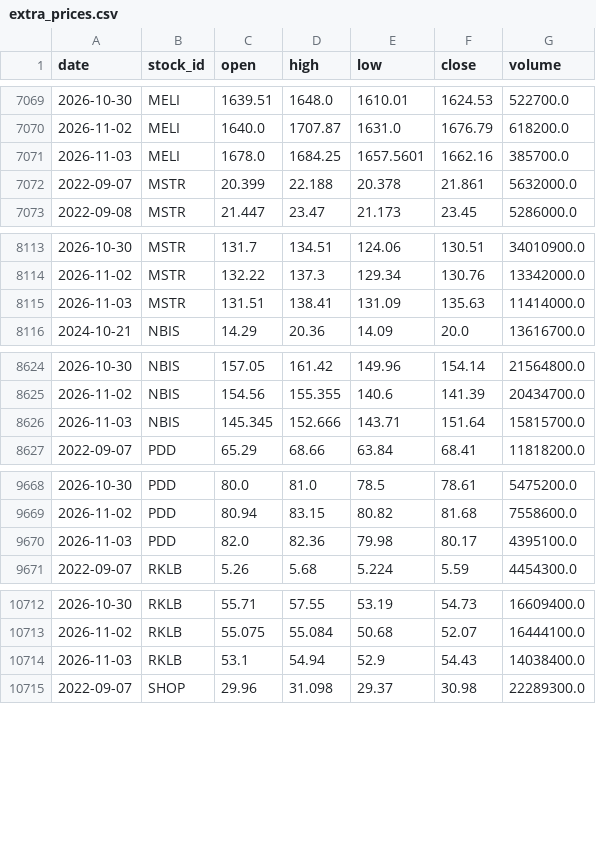
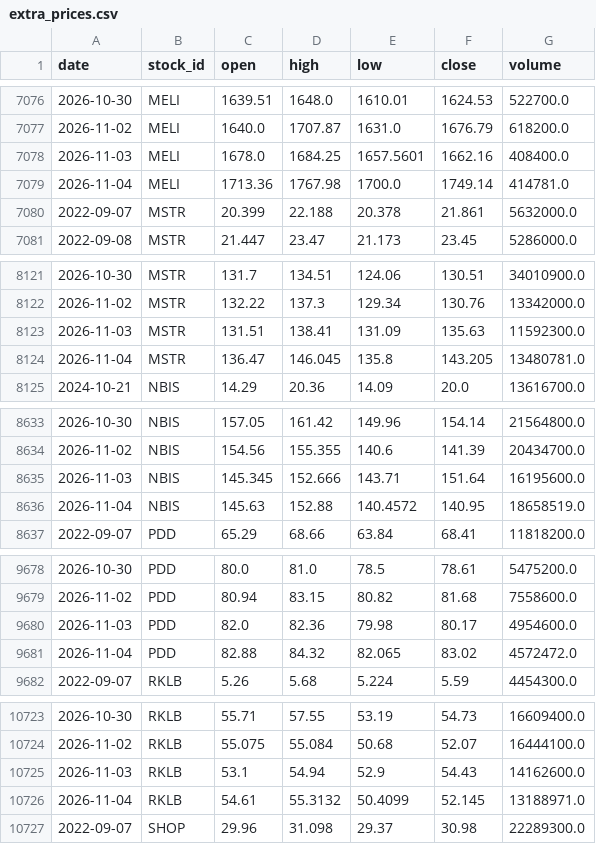
Before and after one commit to LiSh-chen/ForClaude, a CSV file: stock-derby/data/extra_prices.csv, drawn as a sheet; only a part is shown, gaps mark what is left out; the diff covers the shown part only.

```diff
--- a/stock-derby/data/extra_prices.csv
+++ b/stock-derby/data/extra_prices.csv
@@ -7070,3 +7077,4 @@ date,stock_id,open,high,low,close,volume
 2026-11-02,MELI,1640.0,1707.87,1631.0,1676.79,618200.0
-2026-11-03,MELI,1678.0,1684.25,1657.5601,1662.16,385700.0
+2026-11-03,MELI,1678.0,1684.25,1657.5601,1662.16,408400.0
+2026-11-04,MELI,1713.36,1767.98,1700.0,1749.14,414781.0
 2022-09-07,MSTR,20.399,22.188,20.378,21.861,5632000.0
@@ -8114,3 +8122,4 @@ date,stock_id,open,high,low,close,volume
 2026-11-02,MSTR,132.22,137.3,129.34,130.76,13342000.0
-2026-11-03,MSTR,131.51,138.41,131.09,135.63,11414000.0
+2026-11-03,MSTR,131.51,138.41,131.09,135.63,11592300.0
+2026-11-04,MSTR,136.47,146.045,135.8,143.205,13480781.0
 2024-10-21,NBIS,14.29,20.36,14.09,20.0,13616700.0
@@ -8625,3 +8634,4 @@ date,stock_id,open,high,low,close,volume
 2026-11-02,NBIS,154.56,155.355,140.6,141.39,20434700.0
-2026-11-03,NBIS,145.345,152.666,143.71,151.64,15815700.0
+2026-11-03,NBIS,145.345,152.666,143.71,151.64,16195600.0
+2026-11-04,NBIS,145.63,152.88,140.4572,140.95,18658519.0
 2022-09-07,PDD,65.29,68.66,63.84,68.41,11818200.0
@@ -9669,3 +9679,4 @@ date,stock_id,open,high,low,close,volume
 2026-11-02,PDD,80.94,83.15,80.82,81.68,7558600.0
-2026-11-03,PDD,82.0,82.36,79.98,80.17,4395100.0
+2026-11-03,PDD,82.0,82.36,79.98,80.17,4954600.0
+2026-11-04,PDD,82.88,84.32,82.065,83.02,4572472.0
 2022-09-07,RKLB,5.26,5.68,5.224,5.59,4454300.0
@@ -10713,3 +10724,4 @@ date,stock_id,open,high,low,close,volume
 2026-11-02,RKLB,55.075,55.084,50.68,52.07,16444100.0
-2026-11-03,RKLB,53.1,54.94,52.9,54.43,14038400.0
+2026-11-03,RKLB,53.1,54.94,52.9,54.43,14162600.0
+2026-11-04,RKLB,54.61,55.3132,50.4099,52.145,13188971.0
 2022-09-07,SHOP,29.96,31.098,29.37,30.98,22289300.0
```
Also changed, not shown: 10 added rows and 7 edited cells elsewhere in this file, stock-derby/data/extra_earnings.csv, 1 other file.
